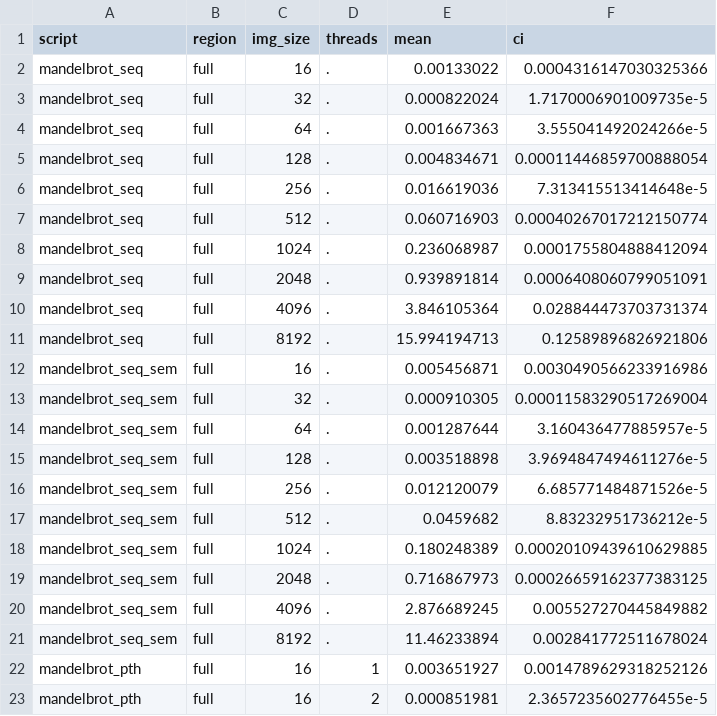
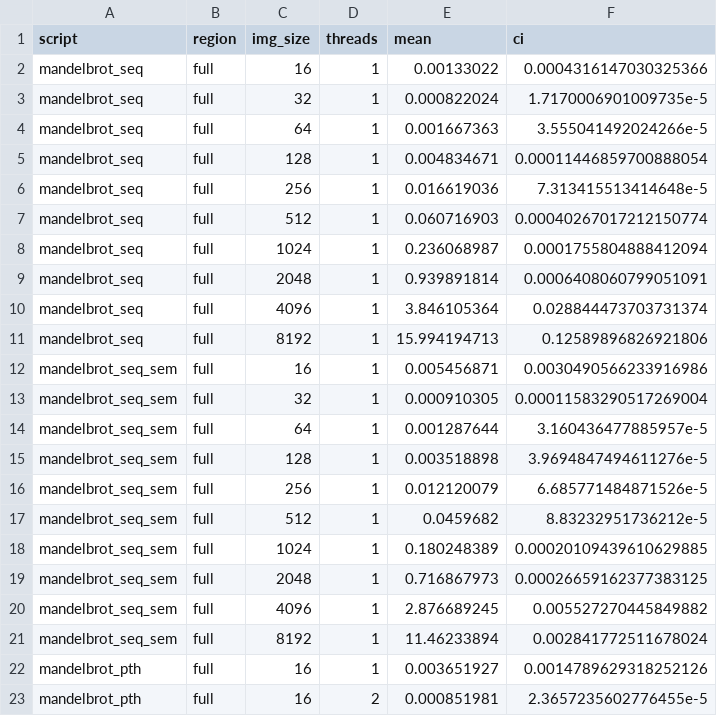
Before and after one commit to yurickyh/MAC0219, a CSV file: EP1/src/results.csv, drawn as a sheet; only a part is shown; the diff covers the shown part only.

Commit message:
Change points to 1 in threads

```diff
--- a/EP1/src/results.csv
+++ b/EP1/src/results.csv
@@ -1,22 +1,22 @@
 script,region,img_size,threads,mean,ci
-mandelbrot_seq,full,16,.,0.00133022,0.0004316147030325366
-mandelbrot_seq,full,32,.,0.000822024,1.7170006901009735e-5
-mandelbrot_seq,full,64,.,0.001667363,3.555041492024266e-5
-mandelbrot_seq,full,128,.,0.004834671,0.00011446859700888054
-mandelbrot_seq,full,256,.,0.016619036,7.313415513414648e-5
-mandelbrot_seq,full,512,.,0.060716903,0.00040267017212150774
-mandelbrot_seq,full,1024,.,0.236068987,0.0001755804888412094
-mandelbrot_seq,full,2048,.,0.939891814,0.0006408060799051091
-mandelbrot_seq,full,4096,.,3.846105364,0.028844473703731374
-mandelbrot_seq,full,8192,.,15.994194713,0.12589896826921806
-mandelbrot_seq_sem,full,16,.,0.005456871,0.0030490566233916986
-mandelbrot_seq_sem,full,32,.,0.000910305,0.00011583290517269004
-mandelbrot_seq_sem,full,64,.,0.001287644,3.160436477885957e-5
-mandelbrot_seq_sem,full,128,.,0.003518898,3.9694847494611276e-5
-mandelbrot_seq_sem,full,256,.,0.012120079,6.685771484871526e-5
-mandelbrot_seq_sem,full,512,.,0.0459682,8.83232951736212e-5
-mandelbrot_seq_sem,full,1024,.,0.180248389,0.00020109439610629885
-mandelbrot_seq_sem,full,2048,.,0.716867973,0.00026659162377383125
-mandelbrot_seq_sem,full,4096,.,2.876689245,0.005527270445849882
-mandelbrot_seq_sem,full,8192,.,11.46233894,0.002841772511678024
+mandelbrot_seq,full,16,1,0.00133022,0.0004316147030325366
+mandelbrot_seq,full,32,1,0.000822024,1.7170006901009735e-5
+mandelbrot_seq,full,64,1,0.001667363,3.555041492024266e-5
+mandelbrot_seq,full,128,1,0.004834671,0.00011446859700888054
+mandelbrot_seq,full,256,1,0.016619036,7.313415513414648e-5
+mandelbrot_seq,full,512,1,0.060716903,0.00040267017212150774
+mandelbrot_seq,full,1024,1,0.236068987,0.0001755804888412094
+mandelbrot_seq,full,2048,1,0.939891814,0.0006408060799051091
+mandelbrot_seq,full,4096,1,3.846105364,0.028844473703731374
+mandelbrot_seq,full,8192,1,15.994194713,0.12589896826921806
+mandelbrot_seq_sem,full,16,1,0.005456871,0.0030490566233916986
+mandelbrot_seq_sem,full,32,1,0.000910305,0.00011583290517269004
+mandelbrot_seq_sem,full,64,1,0.001287644,3.160436477885957e-5
+mandelbrot_seq_sem,full,128,1,0.003518898,3.9694847494611276e-5
+mandelbrot_seq_sem,full,256,1,0.012120079,6.685771484871526e-5
+mandelbrot_seq_sem,full,512,1,0.0459682,8.83232951736212e-5
+mandelbrot_seq_sem,full,1024,1,0.180248389,0.00020109439610629885
+mandelbrot_seq_sem,full,2048,1,0.716867973,0.00026659162377383125
+mandelbrot_seq_sem,full,4096,1,2.876689245,0.005527270445849882
+mandelbrot_seq_sem,full,8192,1,11.46233894,0.002841772511678024
 mandelbrot_pth,full,16,1,0.003651927,0.0014789629318252126
```
Also changed, not shown: 60 edited cells elsewhere in this file.
